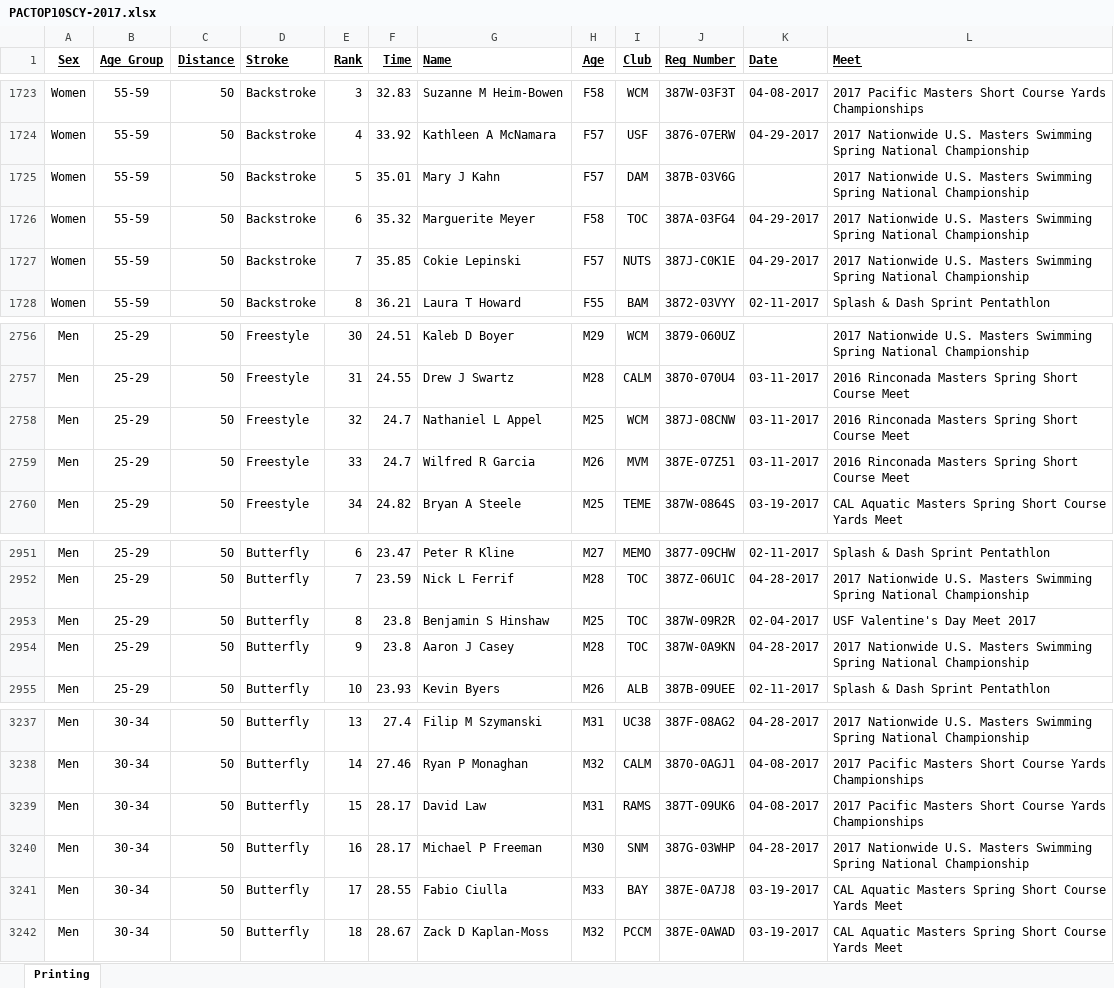
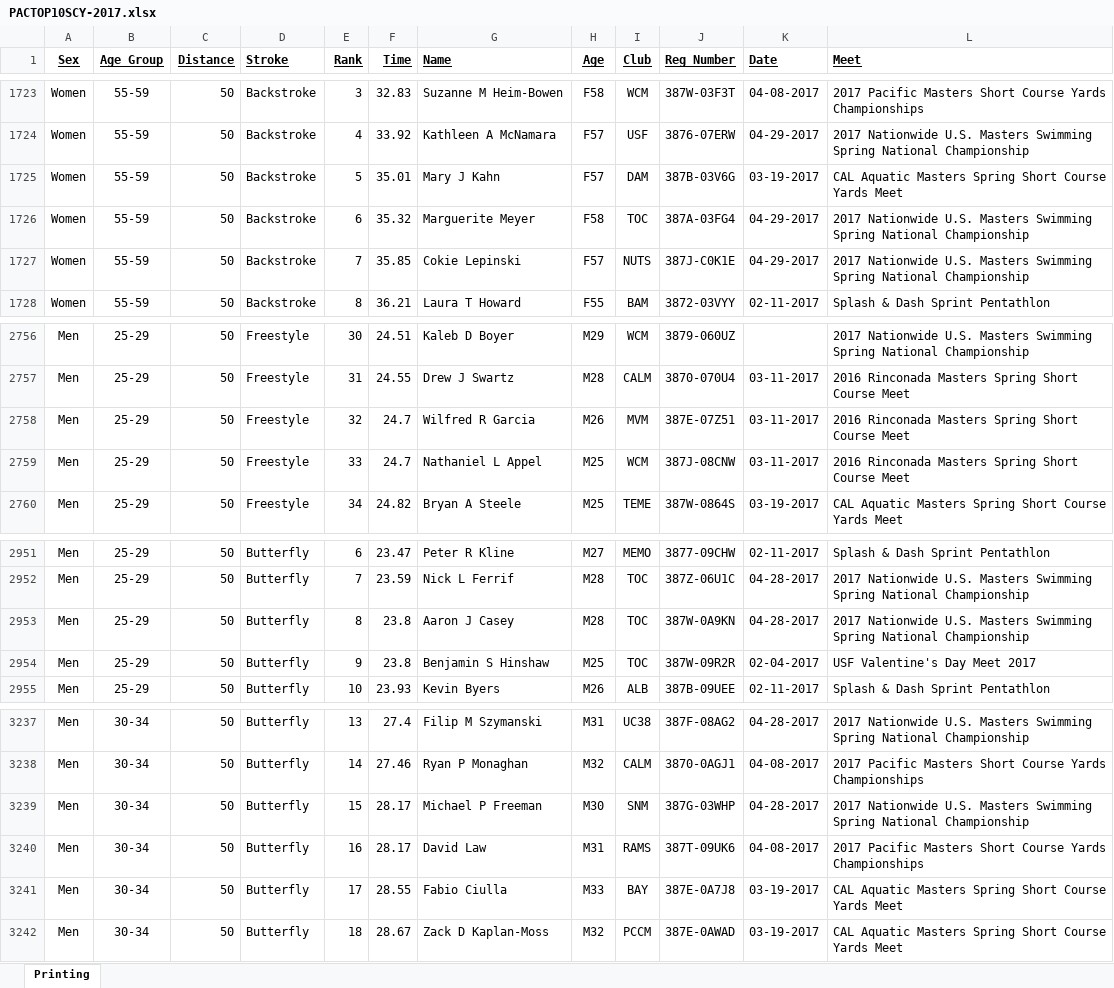
Before and after one commit to bobup/PMSTopTen, an Excel workbook: SeasonData/Season-2017/SourceData-2017/PACTOP10SCY-2017.xlsx, sheet Printing, drawn as a sheet; only a part is shown, gaps mark what is left out; values as stored, in another font and other column widths than the file's, no borders; the diff covers the shown part only; the diff names each change by its address in the sheet, - before the commit and + after, or states it on an @@ line.

```diff
--- a/SeasonData/Season-2017/SourceData-2017/PACTOP10SCY-2017.xlsx (sheet Printing)
+++ b/SeasonData/Season-2017/SourceData-2017/PACTOP10SCY-2017.xlsx (sheet Printing)
-K1725 (Date): (empty)
+K1725 (Date): 03-19-2017
-L1725 (Meet): 2017 Nationwide U.S. Masters Swimming Spring National Championship
+L1725 (Meet): CAL Aquatic Masters Spring Short Course Yards Meet
-G2758 (Name): Nathaniel L Appel
+G2758 (Name): Wilfred R Garcia
-H2758 (Age): M25
+H2758 (Age): M26
-I2758 (Club): WCM
+I2758 (Club): MVM
-J2758 (Reg Number): 387J-08CNW
+J2758 (Reg Number): 387E-07Z51
-G2759 (Name): Wilfred R Garcia
+G2759 (Name): Nathaniel L Appel
-H2759 (Age): M26
+H2759 (Age): M25
-I2759 (Club): MVM
+I2759 (Club): WCM
-J2759 (Reg Number): 387E-07Z51
+J2759 (Reg Number): 387J-08CNW
-G2953 (Name): Benjamin S Hinshaw
+G2953 (Name): Aaron J Casey
-H2953 (Age): M25
+H2953 (Age): M28
-J2953 (Reg Number): 387W-09R2R
+J2953 (Reg Number): 387W-0A9KN
-K2953 (Date): 02-04-2017
+K2953 (Date): 04-28-2017
-L2953 (Meet): USF Valentine's Day Meet 2017
+L2953 (Meet): 2017 Nationwide U.S. Masters Swimming Spring National Championship
-G2954 (Name): Aaron J Casey
+G2954 (Name): Benjamin S Hinshaw
-H2954 (Age): M28
+H2954 (Age): M25
-J2954 (Reg Number): 387W-0A9KN
+J2954 (Reg Number): 387W-09R2R
-K2954 (Date): 04-28-2017
+K2954 (Date): 02-04-2017
-L2954 (Meet): 2017 Nationwide U.S. Masters Swimming Spring National Championship
+L2954 (Meet): USF Valentine's Day Meet 2017
-G3239 (Name): David Law
+G3239 (Name): Michael P Freeman
-H3239 (Age): M31
+H3239 (Age): M30
-I3239 (Club): RAMS
+I3239 (Club): SNM
-J3239 (Reg Number): 387T-09UK6
+J3239 (Reg Number): 387G-03WHP
-K3239 (Date): 04-08-2017
+K3239 (Date): 04-28-2017
-L3239 (Meet): 2017 Pacific Masters Short Course Yards Championships
+L3239 (Meet): 2017 Nationwide U.S. Masters Swimming Spring National Championship
-G3240 (Name): Michael P Freeman
+G3240 (Name): David Law
-H3240 (Age): M30
+H3240 (Age): M31
-I3240 (Club): SNM
+I3240 (Club): RAMS
-J3240 (Reg Number): 387G-03WHP
+J3240 (Reg Number): 387T-09UK6
-K3240 (Date): 04-28-2017
+K3240 (Date): 04-08-2017
-L3240 (Meet): 2017 Nationwide U.S. Masters Swimming Spring National Championship
+L3240 (Meet): 2017 Pacific Masters Short Course Yards Championships
```
Also changed, not shown: 54 edited cells elsewhere in this sheet, SeasonData/Season-2017/SourceData-2017/PACTop10LCM-2017.xlsx, SeasonData/Season-2017/SourceData-2017/PACTop10SCM-2017.xlsx, 11 other files.
